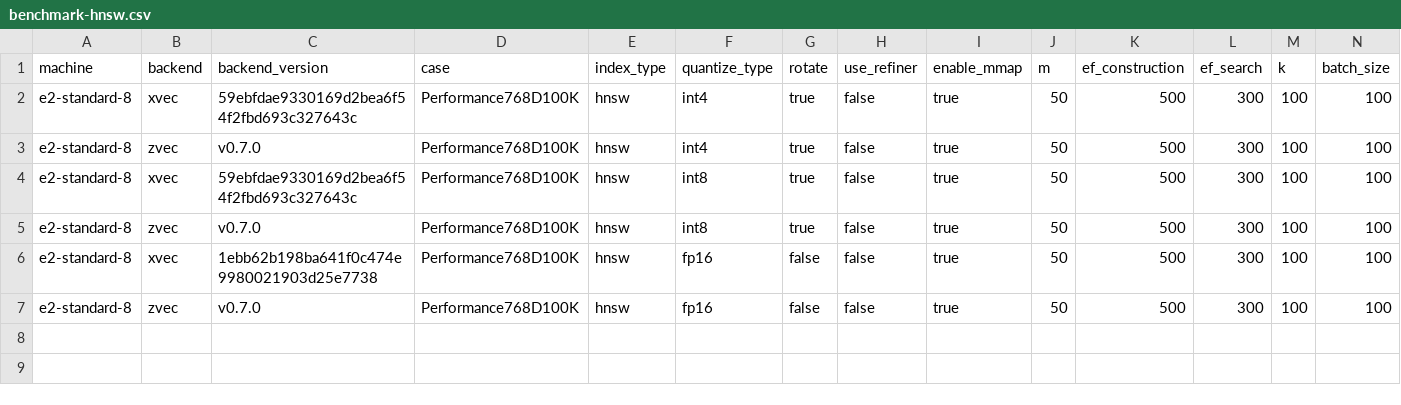
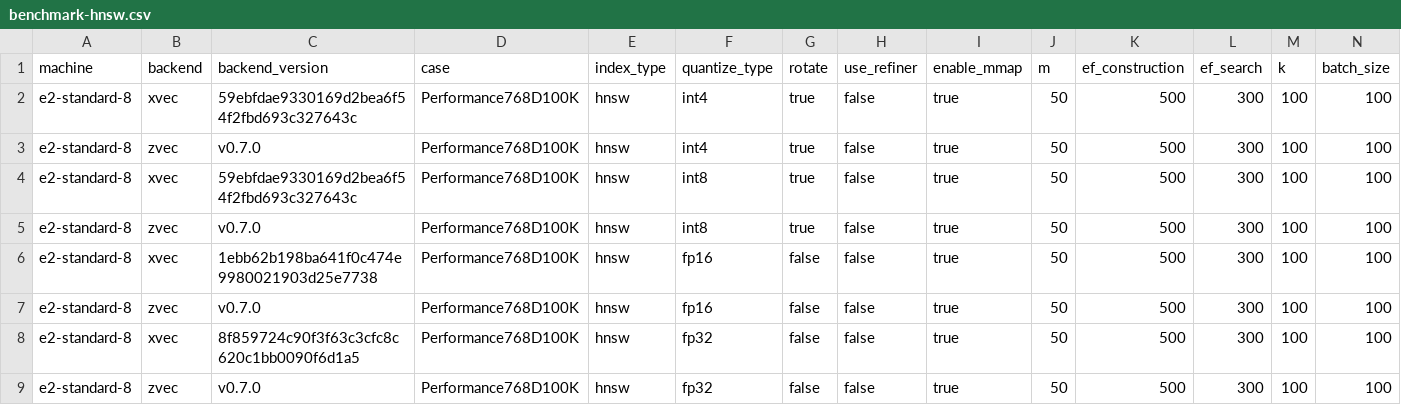
Before and after one commit to gorse-io/xvec, a CSV file: docs/benchmark-hnsw.csv, drawn as a sheet; only a part is shown; rows hold the shown columns only; the diff names each change by its address in the sheet, - before the commit and + after, or states it on an @@ line.

Commit message:
docs: add Flat and DiskANN benchmarks with index selection (#90)

```diff
--- a/docs/benchmark-hnsw.csv
+++ b/docs/benchmark-hnsw.csv
+row 8: e2-standard-8 | xvec | 8f859724c90f3f63c3cfc8c620c1bb0090f6d1a5 | Performance768D100K | hnsw | fp32 | false | false | true | 50 | 500 | 300 | 100 | 100
+row 9: e2-standard-8 | zvec | v0.7.0 | Performance768D100K | hnsw | fp32 | false | false | true | 50 | 500 | 300 | 100 | 100
```
Also changed, not shown: 14 other files.
